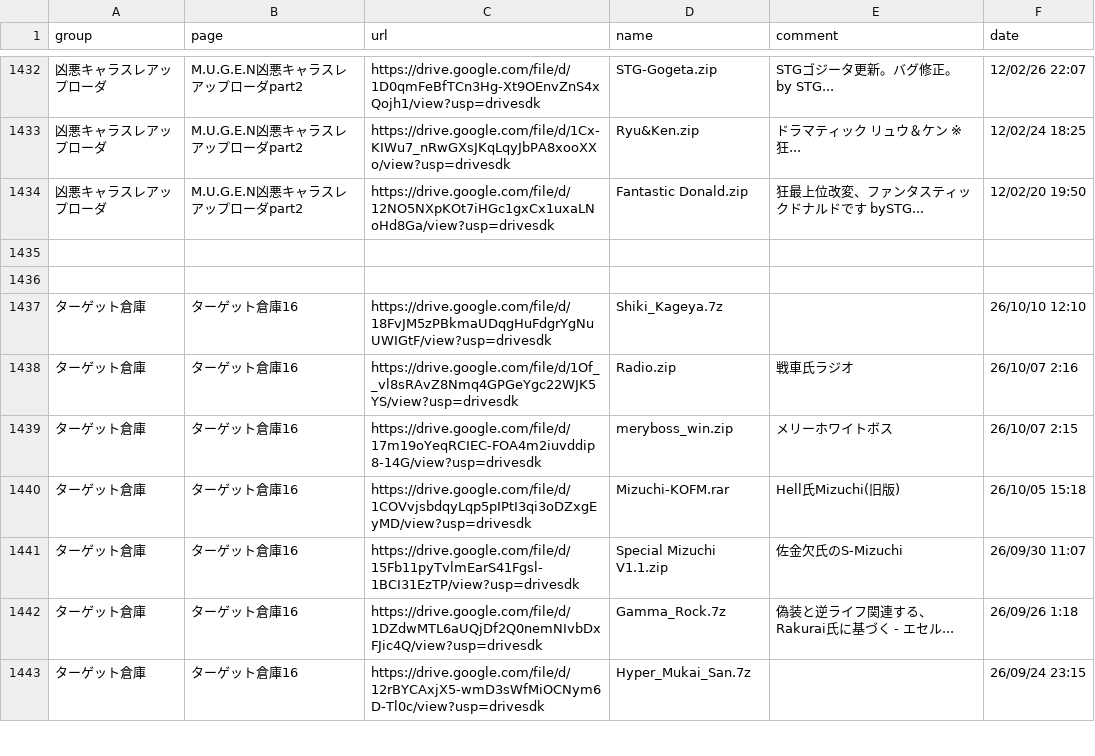
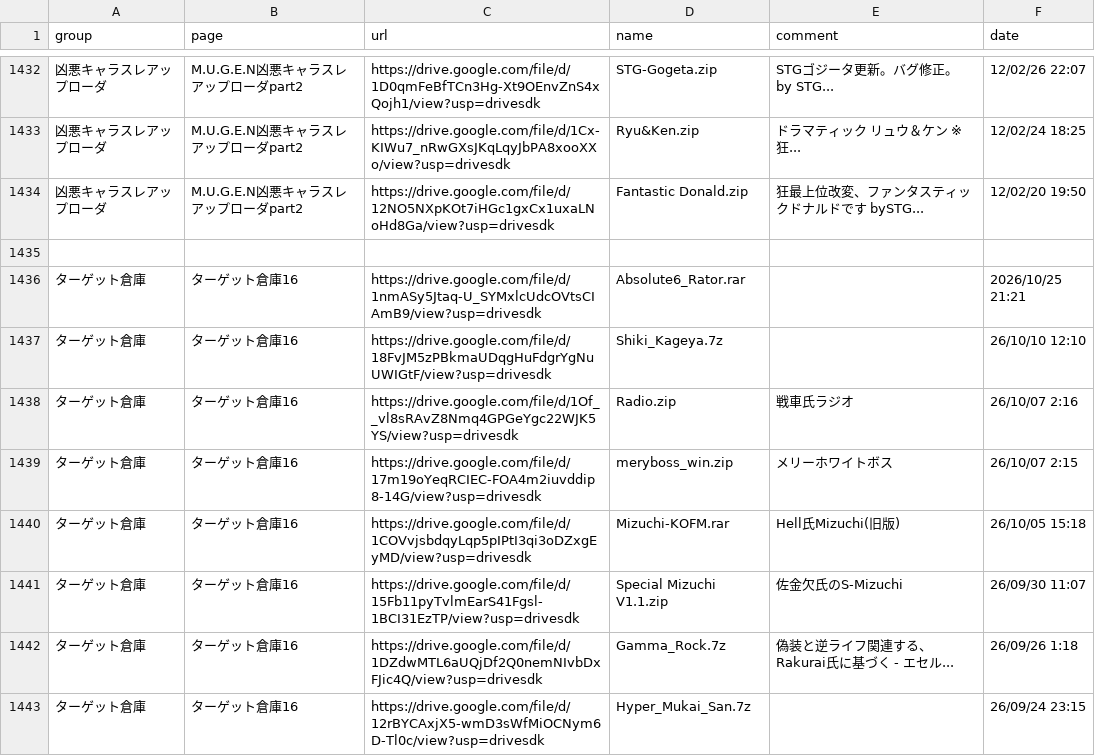
Before and after one commit to mugenjd/list, a CSV file: loader.csv, drawn as a sheet; only a part is shown, gaps mark what is left out; the diff names each change by its address in the sheet, - before the commit and + after, or states it on an @@ line.

Commit message:
Update loader.csv

```diff
--- a/loader.csv
+++ b/loader.csv
-row 1436: (empty)
+row 1436: ターゲット倉庫 | ターゲット倉庫16 | https://drive.google.com/file/d/1nmASy5Jtaq-U_SYMxlcUdcOVtsCIAmB9/view?usp=drivesdk | Absolute6_Rator.rar |  | 2026/10/25 21:21
```
